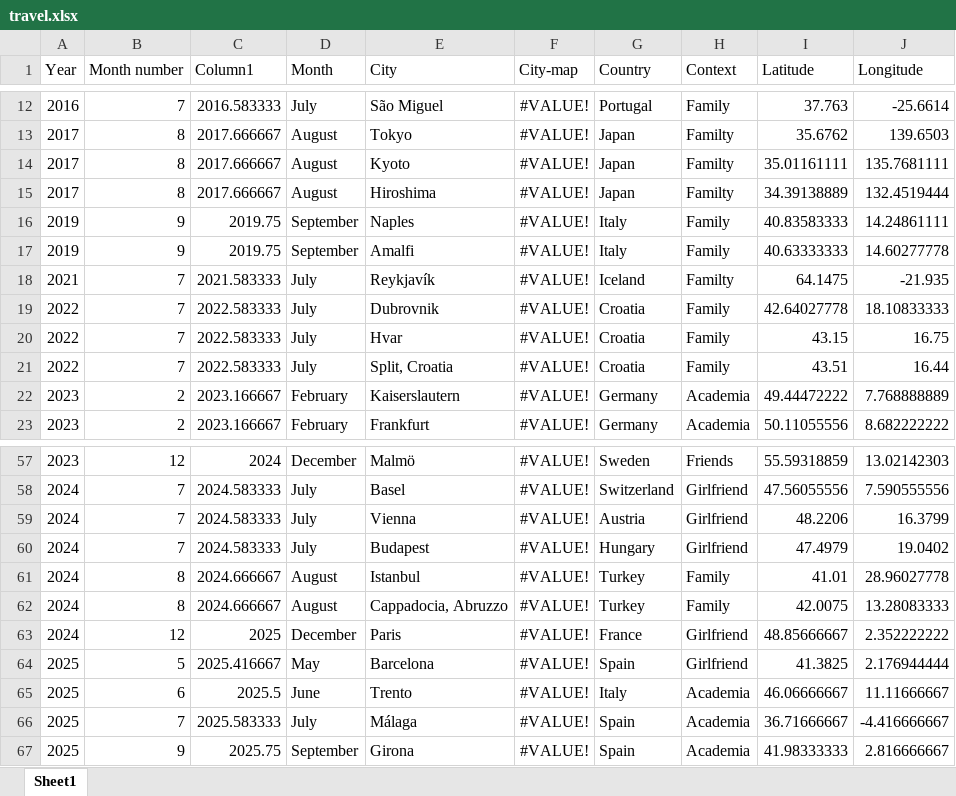
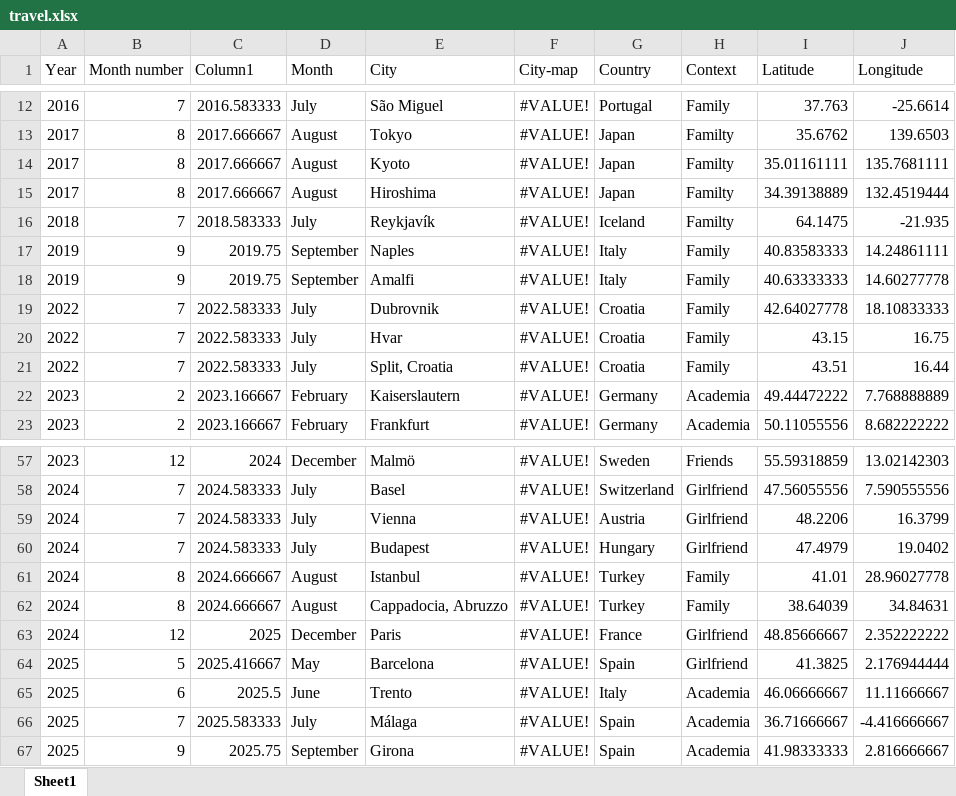
Before and after one commit to miguellunet/miguellunet.github.io, an Excel workbook: data/travel.xlsx, sheet Sheet1, drawn as a sheet; only a part is shown, gaps mark what is left out; values as stored, in another font and other column widths than the file's, no borders; table styles not drawn; removed rows and columns are numbered as before the commit, all else as after; the diff names each change by its address in the sheet, - before the commit and + after, or states it on an @@ line.

Commit message:
iceland_update

```diff
--- a/data/travel.xlsx (sheet Sheet1)
+++ b/data/travel.xlsx (sheet Sheet1)
+row 16: 2018 | 7 | 2018.583333 | July | Reykjavík | #VALUE! | Iceland | Familty | 64.1475 | -21.935
-row 18: 2021 | 7 | 2021.583333 | July | Reykjavík | #VALUE! | Iceland | Familty | 64.1475 | -21.935
-I62 (Latitude): 42.0075
+I62 (Latitude): 38.64039
-J62 (Longitude): 13.28083333
+J62 (Longitude): 34.84631
```
